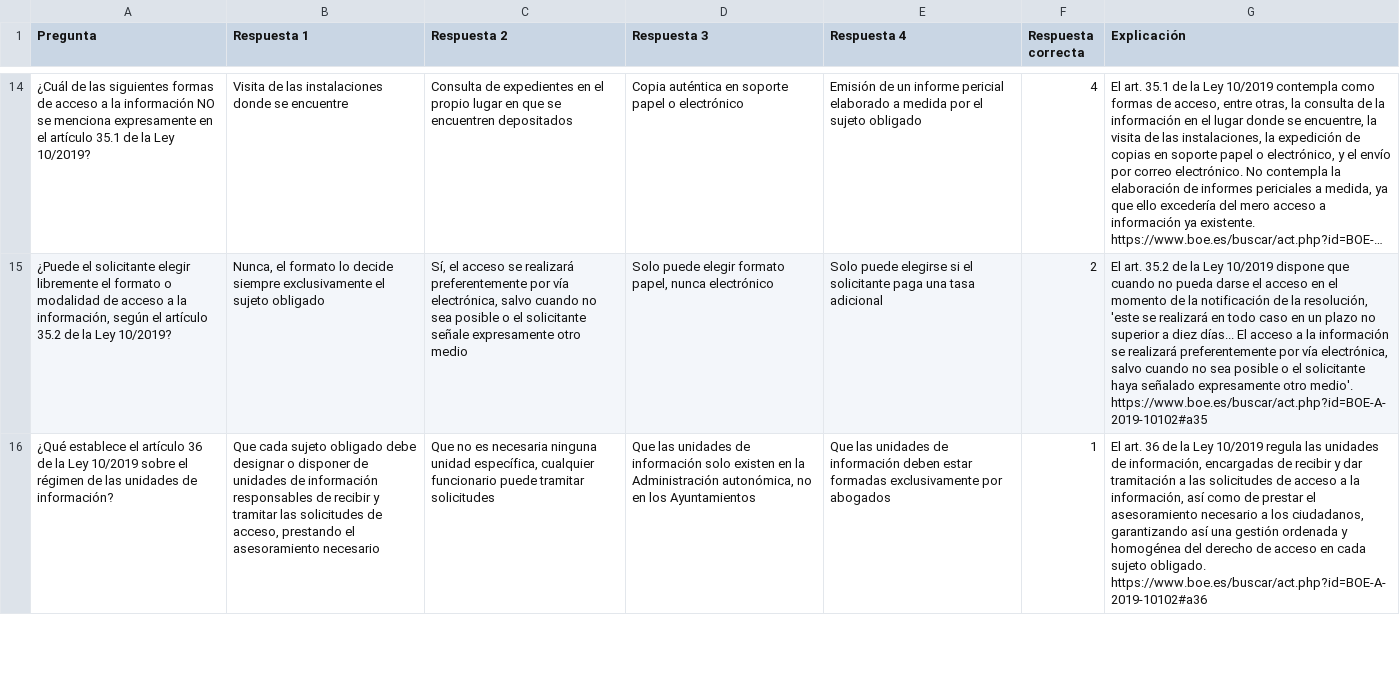
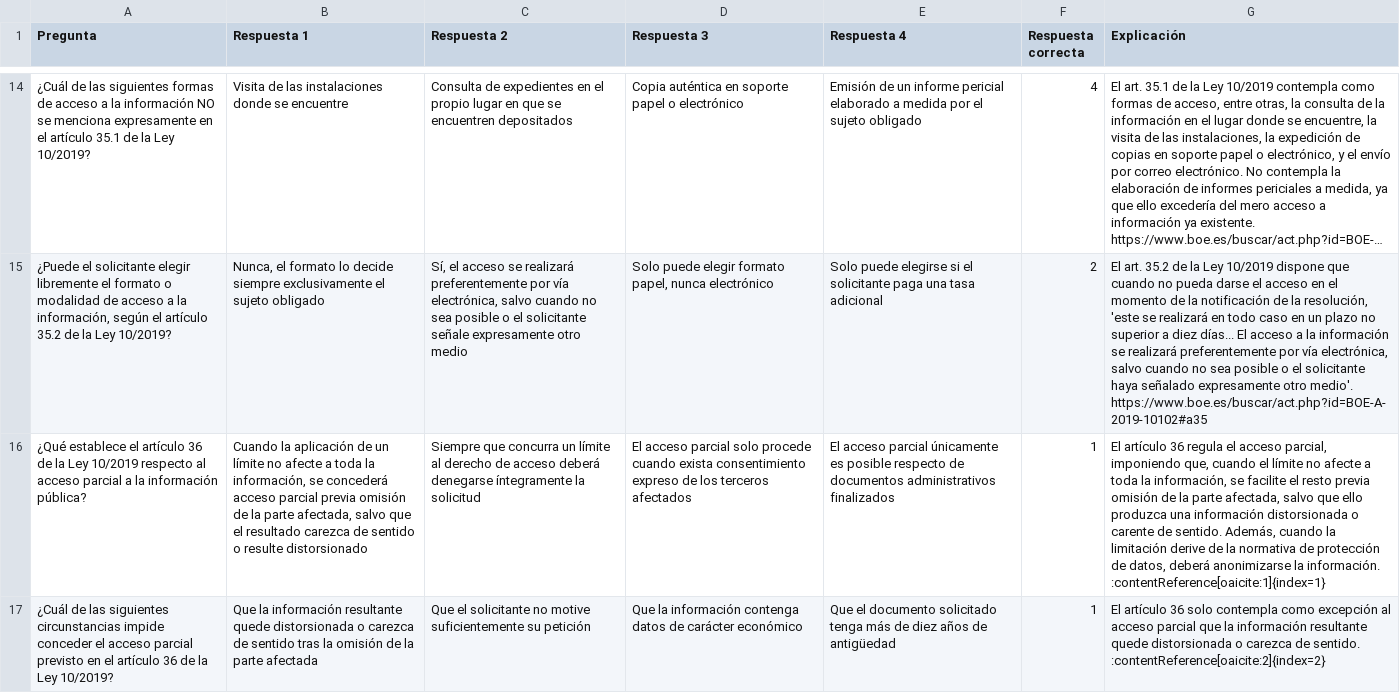
Before and after one commit to DGMonkeyKing/DGMonkeyKing.github.io, a CSV file: quiz-app/preguntas/tema_7_madrid/madrid_parte3_acceso_disposiciones_generales.csv, drawn as a sheet; only a part is shown, gaps mark what is left out; long unchanged cells end in …; removed rows and columns are numbered as before the commit, all else as after; the diff covers the shown part only; the diff names each change by its address in the sheet, - before the commit and + after, or states it on an @@ line.

Commit message:
correcciones y mejoras en preguntas

```diff
--- a/quiz-app/preguntas/tema_7_madrid/madrid_parte3_acceso_disposiciones_generales.csv
+++ b/quiz-app/preguntas/tema_7_madrid/madrid_parte3_acceso_disposiciones_generales.csv
-row 16: ¿Qué establece el artículo 36 de la Ley 10/2019 sobre el régimen de las unidades de información? | Que cada sujeto obligado debe designar o disponer de unidades de información responsables de recibir y tramitar las solicitudes de acceso, prestando el asesoramiento necesario | Que no es necesaria ninguna unidad específica, cualquier funcionario puede tramitar solicitudes | Que las unidades de información solo existen en la Administración autonómica, no en los Ayuntamientos | Que las unidades de información deben estar formadas exclusivamente por abogados | 1 | El art. 36 de la Ley 10/2019 regula las unidades de información, encargadas de recibir y dar tramitación a las solicitudes de acceso a la información, así como de prestar el asesoramiento necesario a los ciudadanos, garantizando así una gestión ordenada y homogénea del derecho de acceso en cada sujeto obligado. https://www.boe.es/buscar/act.php?id=BOE-A-2019-10102#a36
+row 16: ¿Qué establece el artículo 36 de la Ley 10/2019 respecto al acceso parcial a la información pública? | Cuando la aplicación de un límite no afecte a toda la información, se concederá acceso parcial previa omisión de la parte afectada, salvo que el resultado carezca de sentido o resulte distorsionado | Siempre que concurra un límite al derecho de acceso deberá denegarse íntegramente la solicitud | El acceso parcial solo procede cuando exista consentimiento expreso de los terceros afectados | El acceso parcial únicamente es posible respecto de documentos administrativos finalizados | 1 | El artículo 36 regula el acceso parcial, imponiendo que, cuando el límite no afecte a toda la información, se facilite el resto previa omisión de la parte afectada, salvo que ello produzca una información distorsionada o carente de sentido. Además, cuando la limitación derive de la normativa de protección de datos, deberá anonimizarse la información. :contentReference[oaicite:1]{index=1}
+row 17: ¿Cuál de las siguientes circunstancias impide conceder el acceso parcial previsto en el artículo 36 de la Ley 10/2019? | Que la información resultante quede distorsionada o carezca de sentido tras la omisión de la parte afectada | Que el solicitante no motive suficientemente su petición | Que la información contenga datos de carácter económico | Que el documento solicitado tenga más de diez años de antigüedad | 1 | El artículo 36 solo contempla como excepción al acceso parcial que la información resultante quede distorsionada o carezca de sentido. :contentReference[oaicite:2]{index=2}
```
Also changed, not shown: 2 added rows elsewhere in this file, quiz-app/preguntas/tema_1_constitucion/parte1_estructura_titulo_preliminar.csv, quiz-app/preguntas/tema_7_madrid/madrid_parte4_acceso_procedimiento.csv.
